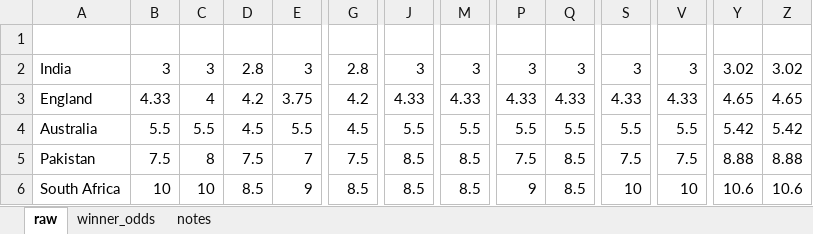
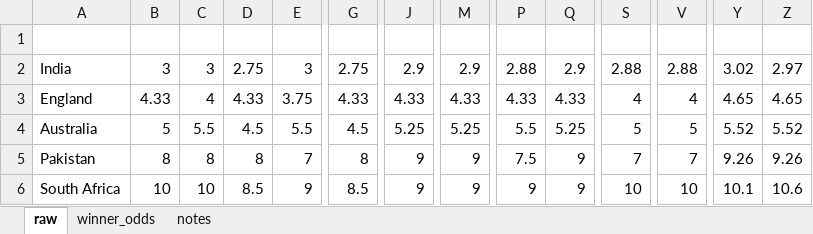
Before and after one commit to nuuuwan/cwc2023, an Excel workbook: data/cwc2023.odds.xlsx, sheet raw, drawn as a sheet; only a part is shown, gaps mark what is left out; values as stored, in another font and other column widths than the file's, no borders; the diff covers the shown part only; the diff names each change by its address in the sheet, - before the commit and + after, or states it on an @@ line.

```diff
--- a/data/cwc2023.odds.xlsx (sheet raw)
+++ b/data/cwc2023.odds.xlsx (sheet raw)
-D2: 2.8
+D2: 2.75
-G2: 2.8
+G2: 2.75
-J2: 3
+J2: 2.9
-M2: 3
+M2: 2.9
-P2: 3
+P2: 2.88
-Q2: 3
+Q2: 2.9
-S2: 3
+S2: 2.88
-V2: 3
+V2: 2.88
-Z2: 3.02
+Z2: 2.97
-D3: 4.2
+D3: 4.33
-G3: 4.2
+G3: 4.33
-S3: 4.33
+S3: 4
-V3: 4.33
+V3: 4
-B4: 5.5
+B4: 5
-J4: 5.5
+J4: 5.25
-M4: 5.5
+M4: 5.25
-Q4: 5.5
+Q4: 5.25
-S4: 5.5
+S4: 5
-V4: 5.5
+V4: 5
-Y4: 5.42
+Y4: 5.52
-Z4: 5.42
+Z4: 5.52
-B5: 7.5
+B5: 8
-D5: 7.5
+D5: 8
-G5: 7.5
+G5: 8
-J5:J6: 8.5
+J5:J6: 9
-M5:M6: 8.5
+M5:M6: 9
-Q5:Q6: 8.5
+Q5:Q6: 9
-S5: 7.5
+S5: 7
-V5: 7.5
+V5: 7
-Y5: 8.88
+Y5: 9.26
-Z5: 8.88
+Z5: 9.26
-Y6: 10.6
+Y6: 10.1
```
Also changed, not shown: 23 edited cells elsewhere in this sheet, sheet winner_odds, 4 other files.
